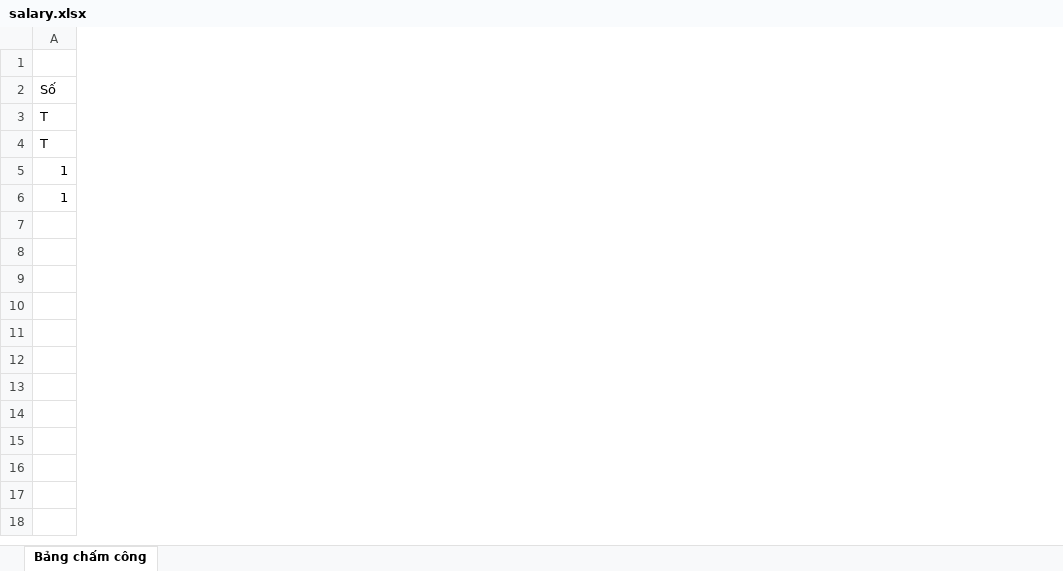
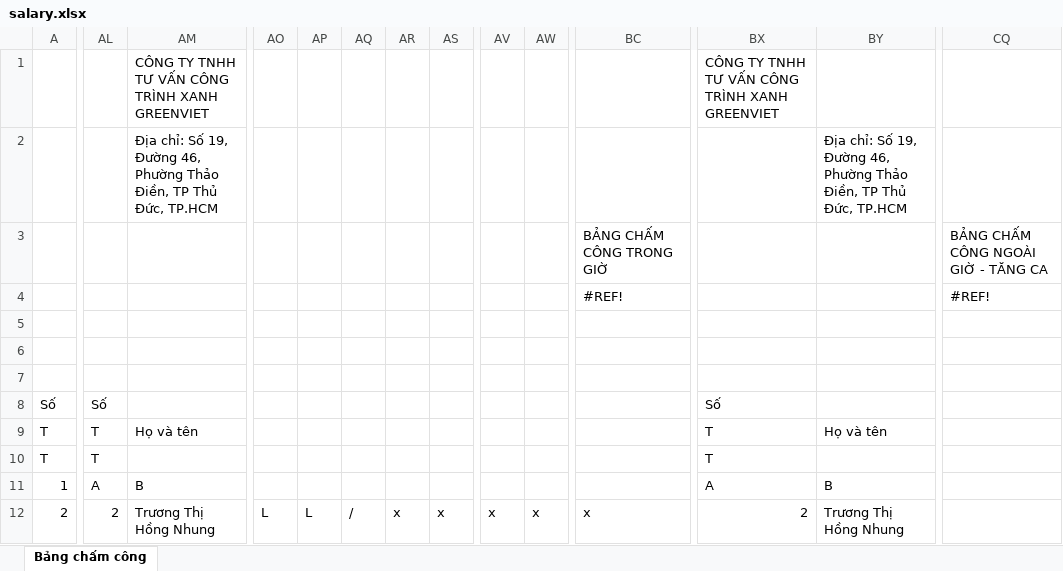
Before and after one commit to thuandinhdev/greenviet-phase2-public, an Excel workbook: storage/app/templates/salary.xlsx, sheet Bảng chấm công, drawn as a sheet; only a part is shown, gaps mark what is left out; values as stored, in another font and other column widths than the file's, no cell formats; charts and pictures and conditional formats not drawn; removed rows and columns are numbered as before the commit, all else as after; rows hold the shown columns only; the diff covers the shown part only; the diff names each change by its address in the sheet, - before the commit and + after, or states it on an @@ line.

```diff
--- a/storage/app/templates/salary.xlsx (sheet Bảng chấm công)
+++ b/storage/app/templates/salary.xlsx (sheet Bảng chấm công)
+column AL, rows 8-12: Số | T | T | A | 2
+column AM, rows 9-12: Họ và tên |  | B | Trương Thị Hồng Nhung
+column AO, row 12: L
+column AP, row 12: L
+column AQ, row 12: /
+column AR, row 12: x
+column AS, row 12: x
+column AV, row 12: x
+column AW, row 12: x
+column BC, row 12: x
+column BX, rows 8-12: Số | T | T | A | 2
+column BY, rows 9-12: Họ và tên |  | B | Trương Thị Hồng Nhung
+column CQ, empty
+row 1:  |  | CÔNG TY TNHH TƯ VẤN CÔNG TRÌNH XANH GREENVIET |  |  |  |  |  |  |  |  | CÔNG TY TNHH TƯ VẤN CÔNG TRÌNH XANH GREENVIET
+row 2:  |  | Địa chỉ: Số 19, Đường 46, Phường Thảo Điền, TP Thủ Đức, TP.HCM |  |  |  |  |  |  |  |  |  | Địa chỉ: Số 19, Đường 46, Phường Thảo Điền, TP Thủ Đức, TP.HCM
+row 3:  |  |  |  |  |  |  |  |  |  | BẢNG CHẤM CÔNG TRONG GIỜ |  |  | BẢNG CHẤM CÔNG NGOÀI GIỜ - TĂNG CA
+row 4:  |  |  |  |  |  |  |  |  |  | #REF! |  |  | #REF!
+row 6: (empty)
+row 7: (empty)
-row 6: 1
-row 12: (empty)
+row 12: 2 | 2 | Trương Thị Hồng Nhung | L | L | / | x | x | x | x | x | 2 | Trương Thị Hồng Nhung
-row 8: (empty)
```
Also changed, not shown: 67 added columns, 1 edited cell and merged cells elsewhere in this sheet, cell formats, charts or pictures, 7 other files.
